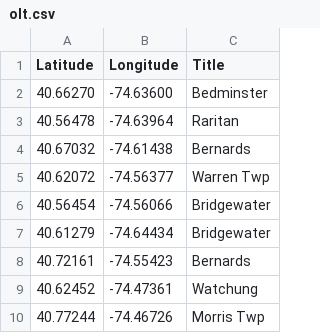
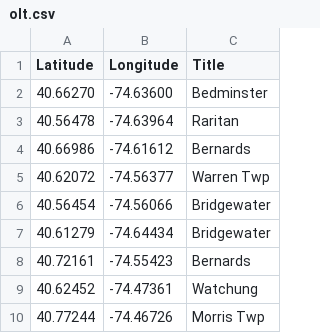
Before and after one commit to Bobcat00/olt_nj, a CSV file: olt.csv, drawn as a sheet; only a part is shown; removed rows and columns are numbered as before the commit, all else as after; the diff names each change by its address in the sheet, - before the commit and + after, or states it on an @@ line.

Commit message:
Correct location of Douglas Rd, Bernards Twp

```diff
--- a/olt.csv
+++ b/olt.csv
-row 4: 40.67032 | -74.61438 | Bernards
+row 4: 40.66986 | -74.61612 | Bernards
```
